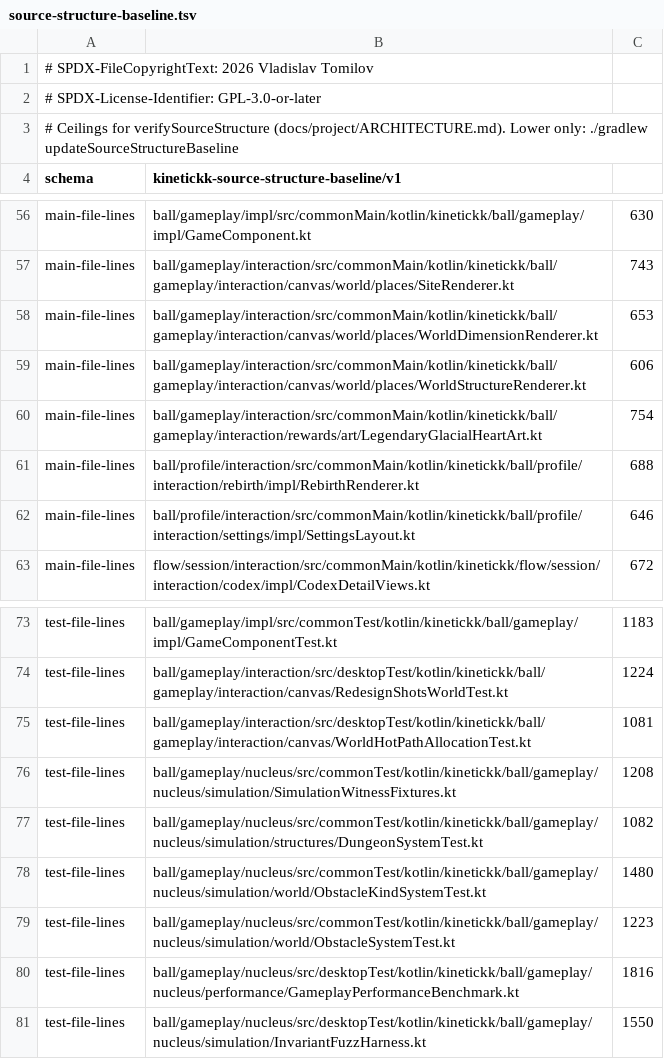
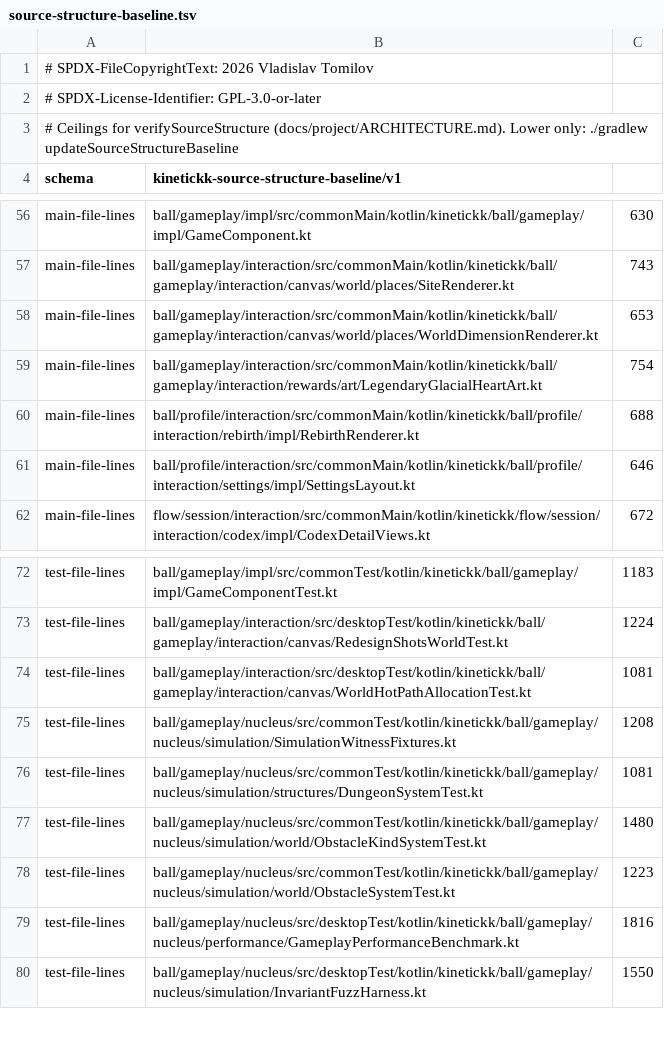
Before and after one commit to 4wl2d/KINETICKK, a TSV file: build-logic/source-structure-baseline.tsv, drawn as a sheet; only a part is shown, gaps mark what is left out.

```diff
--- a/build-logic/source-structure-baseline.tsv
+++ b/build-logic/source-structure-baseline.tsv
@@ -58,3 +58,2 @@ main-file-lines	ball/gameplay/interaction/src/commonMain/kotlin/kinetickk/ball/g
 main-file-lines	ball/gameplay/interaction/src/commonMain/kotlin/kinetickk/ball/gameplay/interaction/canvas/world/places/WorldDimensionRenderer.kt	653
-main-file-lines	ball/gameplay/interaction/src/commonMain/kotlin/kinetickk/ball/gameplay/interaction/canvas/world/places/WorldStructureRenderer.kt	606
 main-file-lines	ball/gameplay/interaction/src/commonMain/kotlin/kinetickk/ball/gameplay/interaction/rewards/art/LegendaryGlacialHeartArt.kt	754
@@ -76,3 +75,3 @@ test-file-lines	ball/gameplay/interaction/src/desktopTest/kotlin/kinetickk/ball/
 test-file-lines	ball/gameplay/nucleus/src/commonTest/kotlin/kinetickk/ball/gameplay/nucleus/simulation/SimulationWitnessFixtures.kt	1208
-test-file-lines	ball/gameplay/nucleus/src/commonTest/kotlin/kinetickk/ball/gameplay/nucleus/simulation/structures/DungeonSystemTest.kt	1082
+test-file-lines	ball/gameplay/nucleus/src/commonTest/kotlin/kinetickk/ball/gameplay/nucleus/simulation/structures/DungeonSystemTest.kt	1081
 test-file-lines	ball/gameplay/nucleus/src/commonTest/kotlin/kinetickk/ball/gameplay/nucleus/simulation/world/ObstacleKindSystemTest.kt	1480
```
Also changed, not shown: 26 other files.
